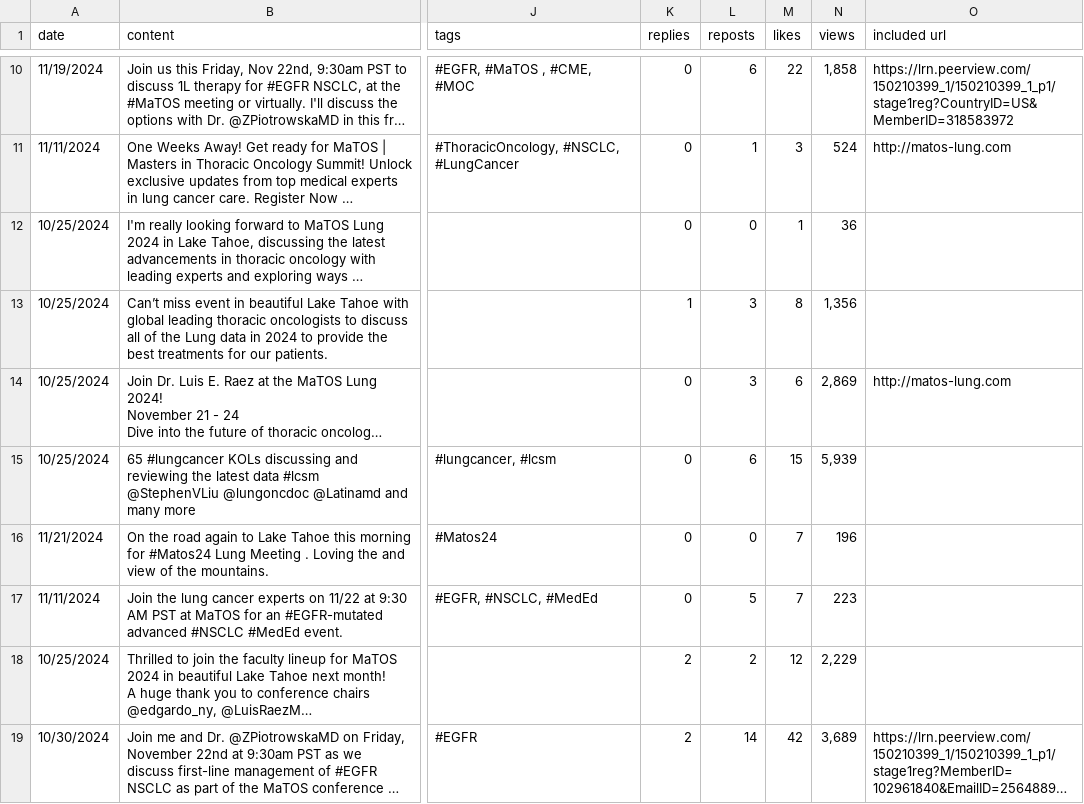
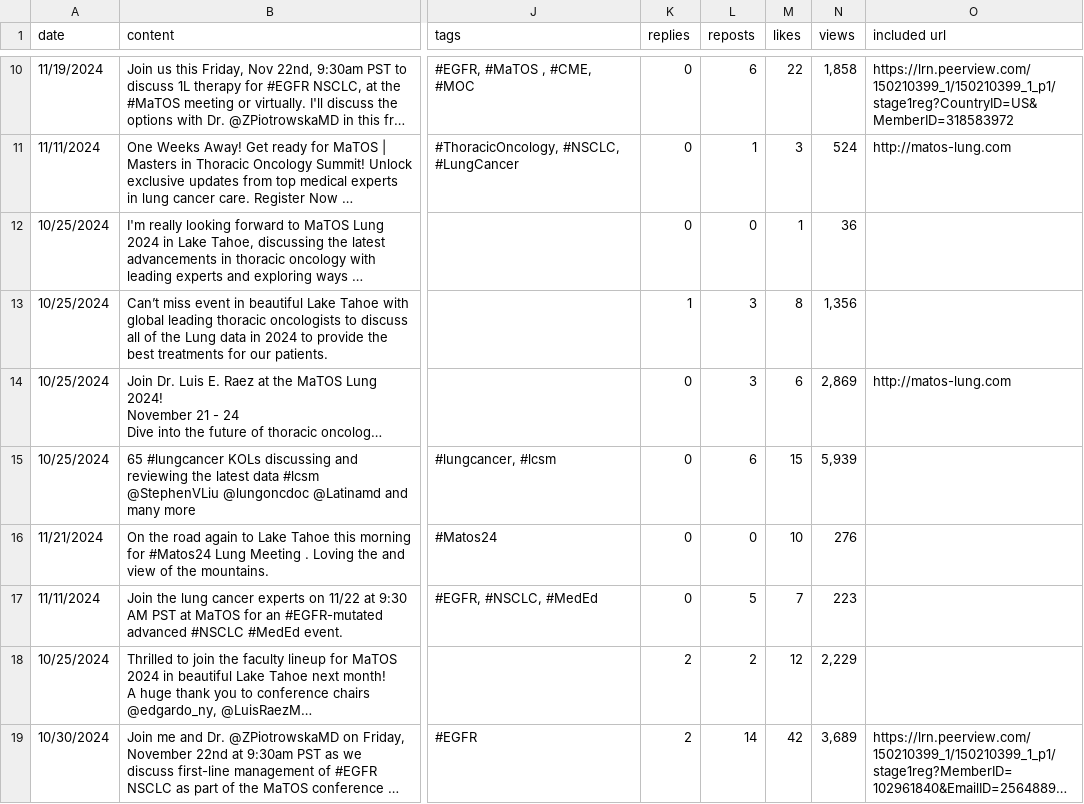
Before and after one commit to zhamza-sorcero/mariposaOS, a CSV file: matos2024.csv, drawn as a sheet; only a part is shown, gaps mark what is left out; long unchanged cells end in …; the diff covers the shown part only; the diff names each change by its address in the sheet, - before the commit and + after, or states it on an @@ line.

Commit message:
Add files via upload

```diff
--- a/matos2024.csv
+++ b/matos2024.csv
-M16 (likes): 7
+M16 (likes): 10
-N16 (views): 196
+N16 (views): 276
```
Also changed, not shown: 3 added rows and 4 edited cells elsewhere in this file.
